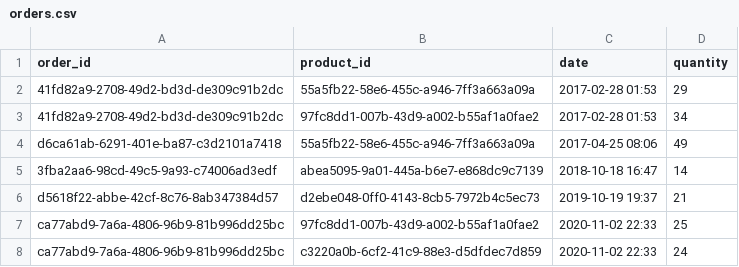
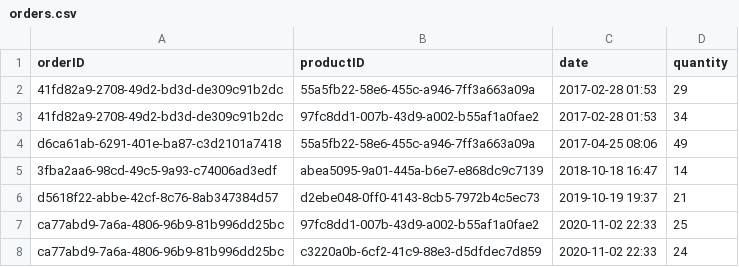
Before and after one commit to Caua-Mahl/Desafio_2, a CSV file: parte1/csv/orders.csv, drawn as a sheet; only a part is shown.

Commit message:
v1.9
Quase pronto parte 1, falta enviar por email e pegar a data da ultima venda

```diff
--- a/parte1/csv/orders.csv
+++ b/parte1/csv/orders.csv
@@ -1,2 +1,2 @@
-order_id,product_id,date,quantity
+orderID,productID,date,quantity
 41fd82a9-2708-49d2-bd3d-de309c91b2dc,55a5fb22-58e6-455c-a946-7ff3a663a09a,"2017-02-28 01:53",29
```
Also changed, not shown: parte1/csv/products.csv, 8 other files.
